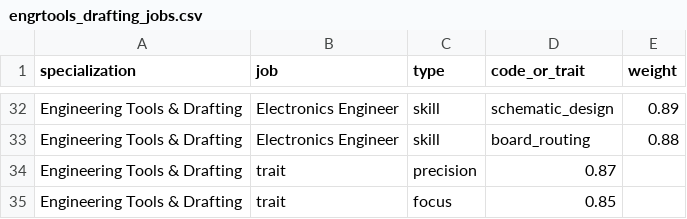
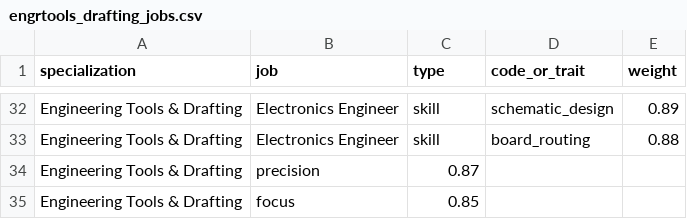
Before and after one commit to DanoAlvinJohnS/Final-OOP2, a CSV file: sources/datasets/engrtools_drafting_jobs.csv, drawn as a sheet; only a part is shown, gaps mark what is left out.

```diff
--- a/sources/datasets/engrtools_drafting_jobs.csv
+++ b/sources/datasets/engrtools_drafting_jobs.csv
@@ -33,3 +33,3 @@ Engineering Tools & Drafting,Electronics Engineer,skill,schematic_design,0.89
 Engineering Tools & Drafting,Electronics Engineer,skill,board_routing,0.88
-Engineering Tools & Drafting,trait,precision,0.87
-Engineering Tools & Drafting,trait,focus,0.85
+Engineering Tools & Drafting,precision,0.87
+Engineering Tools & Drafting,focus,0.85
```
Also changed, not shown: 26 other files.
